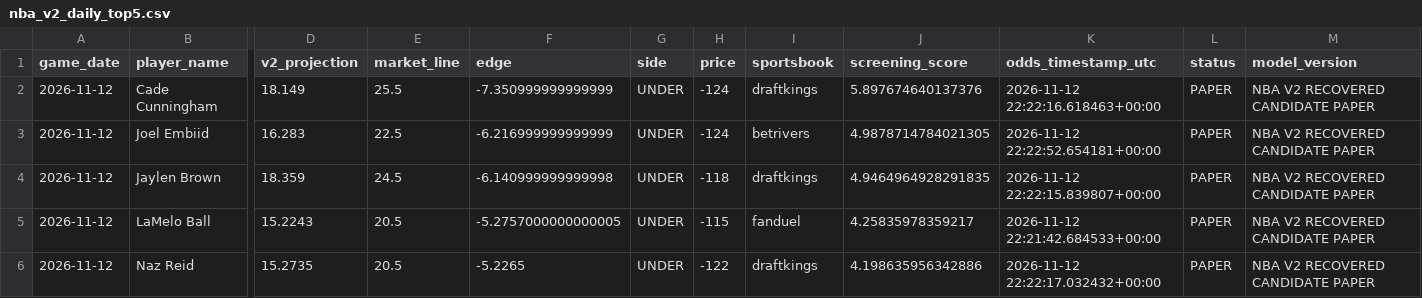
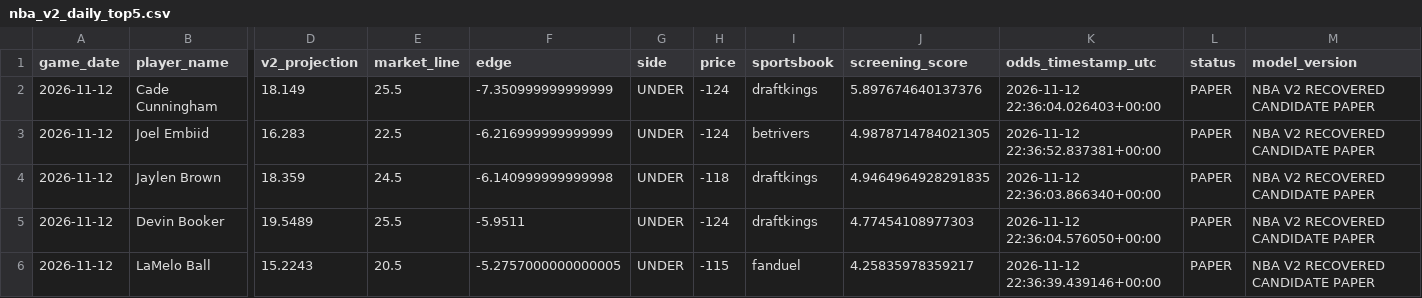
Before and after one commit to easymoneyschulz/sports-betting-command-center, a CSV file: public_data/nba_v2_daily_top5.csv, drawn as a sheet; only a part is shown, gaps mark what is left out; removed rows and columns are numbered as before the commit, all else as after; rows hold the shown columns only; the diff names each change by its address in the sheet, - before the commit and + after, or states it on an @@ line.

```diff
--- a/public_data/nba_v2_daily_top5.csv
+++ b/public_data/nba_v2_daily_top5.csv
-K2 (odds_timestamp_utc): 2026-11-12 22:22:16.618463+00:00
+K2 (odds_timestamp_utc): 2026-11-12 22:36:04.026403+00:00
-K3 (odds_timestamp_utc): 2026-11-12 22:22:52.654181+00:00
+K3 (odds_timestamp_utc): 2026-11-12 22:36:52.837381+00:00
-K4 (odds_timestamp_utc): 2026-11-12 22:22:15.839807+00:00
+K4 (odds_timestamp_utc): 2026-11-12 22:36:03.866340+00:00
+row 5: 2026-11-12 | Devin Booker | 19.5489 | 25.5 | -5.9511 | UNDER | -124 | draftkings | 4.77454108977303 | 2026-11-12 22:36:04.576050+00:00 | PAPER | NBA V2 RECOVERED CANDIDATE PAPER
-K6 (odds_timestamp_utc): 2026-11-12 22:21:42.684533+00:00
+K6 (odds_timestamp_utc): 2026-11-12 22:36:39.439146+00:00
-row 6: 2026-11-12 | Naz Reid | 15.2735 | 20.5 | -5.2265 | UNDER | -122 | draftkings | 4.198635956342886 | 2026-11-12 22:22:17.032432+00:00 | PAPER | NBA V2 RECOVERED CANDIDATE PAPER
```
Also changed, not shown: public_data/nba_v2_propline_odds.csv, public_data/nba_v2_recovered_prop_comparison.csv.
